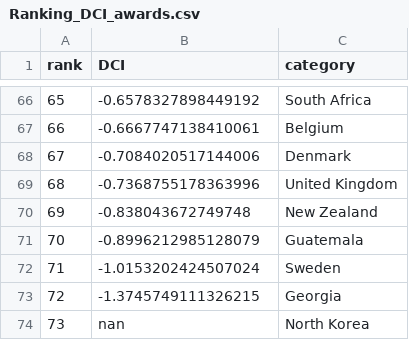
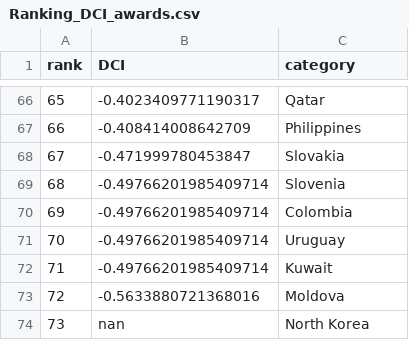
Before and after one commit to jillanes-va/Design-Complexity, a CSV file: data/results/awards/2020-2023/Ranking_DCI_awards.csv, drawn as a sheet; only a part is shown, gaps mark what is left out; the diff covers the shown part only.

Commit message:
Hice datasets por periodo con todos los datos benchmarks

```diff
--- a/data/results/awards/2020-2023/Ranking_DCI_awards.csv
+++ b/data/results/awards/2020-2023/Ranking_DCI_awards.csv
@@ -66,9 +66,9 @@ rank,DCI,category
-65,-0.6578327898449192,South Africa
-66,-0.6667747138410061,Belgium
-67,-0.7084020517144006,Denmark
-68,-0.7368755178363996,United Kingdom
-69,-0.838043672749748,New Zealand
-70,-0.8996212985128079,Guatemala
-71,-1.0153202424507024,Sweden
-72,-1.3745749111326215,Georgia
+65,-0.4023409771190317,Qatar
+66,-0.408414008642709,Philippines
+67,-0.471999780453847,Slovakia
+68,-0.49766201985409714,Slovenia
+69,-0.49766201985409714,Colombia
+70,-0.49766201985409714,Uruguay
+71,-0.49766201985409714,Kuwait
+72,-0.5633880721368016,Moldova
 73,nan,North Korea
```
Also changed, not shown: 128 edited cells elsewhere in this file, data/results/awards/2015-2019/Ranking_PCI_awards.csv, data/results/awards/2020-2023/Ranking_PCI_awards.csv, 18 other files.
